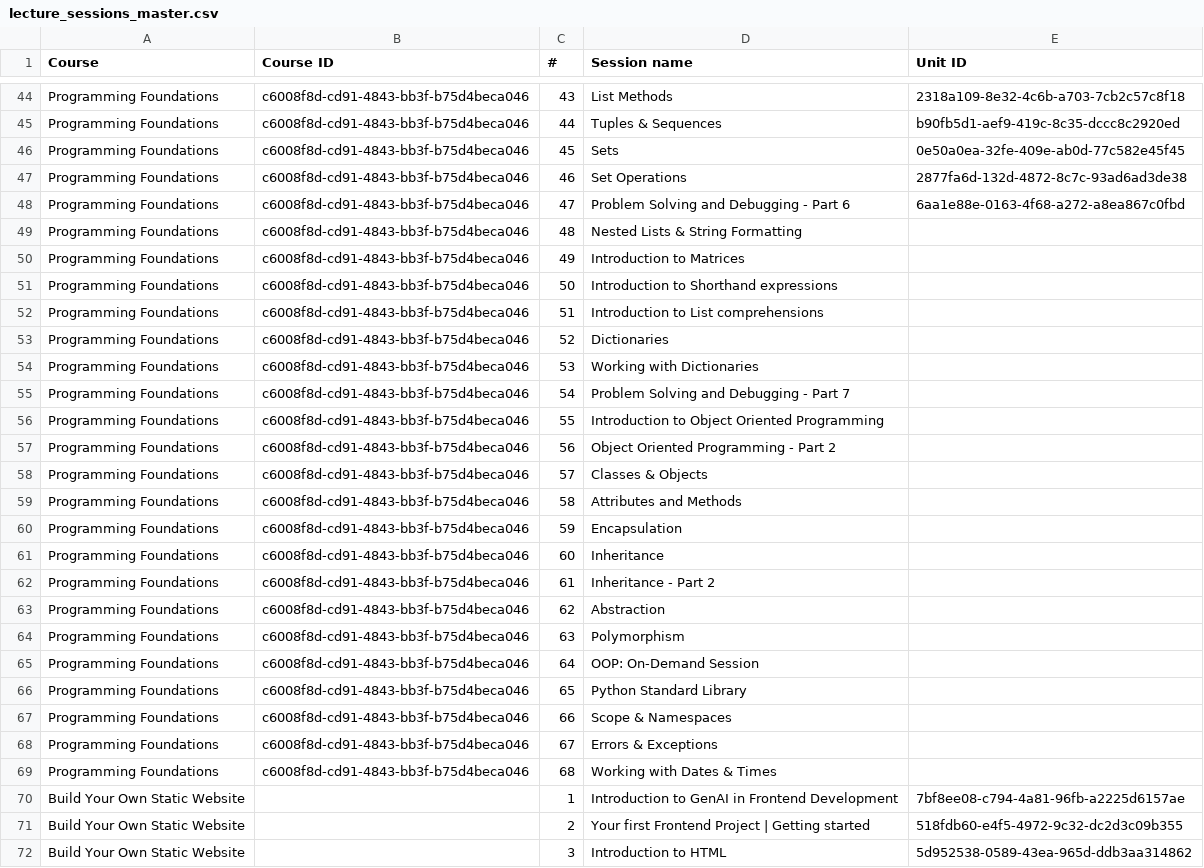
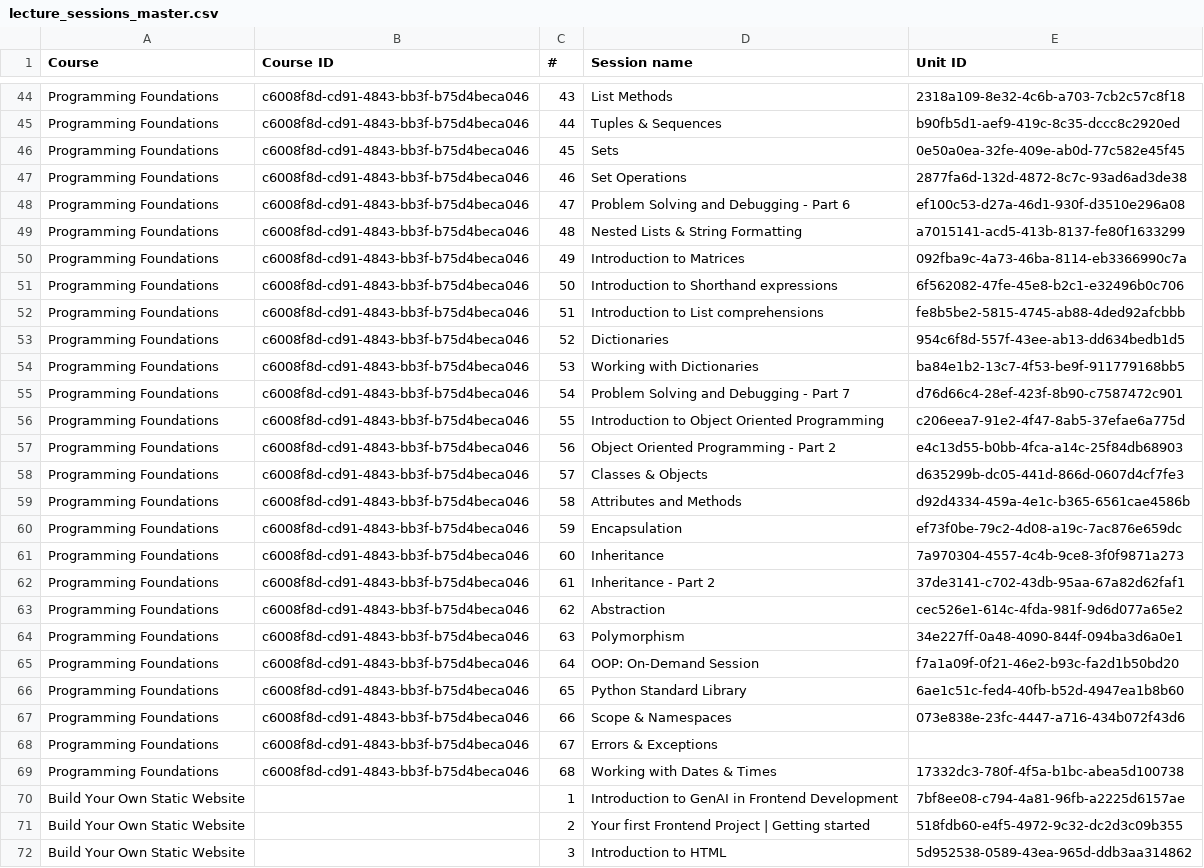
Before and after one commit to hariniv-eng/Instructor-Department-CRM, a CSV file: artifacts/api-server/src/data/lecture_sessions_master.csv, drawn as a sheet; only a part is shown, gaps mark what is left out; the diff covers the shown part only.

Commit message:
Lecture list: Python complete (68 lectures)

```diff
--- a/artifacts/api-server/src/data/lecture_sessions_master.csv
+++ b/artifacts/api-server/src/data/lecture_sessions_master.csv
@@ -47,24 +47,24 @@ Programming Foundations,c6008f8d-cd91-4843-bb3f-b75d4beca046,45,Sets,0e50a0ea-32
 Programming Foundations,c6008f8d-cd91-4843-bb3f-b75d4beca046,46,Set Operations,2877fa6d-132d-4872-8c7c-93ad6ad3de38
-Programming Foundations,c6008f8d-cd91-4843-bb3f-b75d4beca046,47,Problem Solving and Debugging - Part 6,6aa1e88e-0163-4f68-a272-a8ea867c0fbd
-Programming Foundations,c6008f8d-cd91-4843-bb3f-b75d4beca046,48,Nested Lists & String Formatting,
-Programming Foundations,c6008f8d-cd91-4843-bb3f-b75d4beca046,49,Introduction to Matrices,
-Programming Foundations,c6008f8d-cd91-4843-bb3f-b75d4beca046,50,Introduction to Shorthand expressions,
-Programming Foundations,c6008f8d-cd91-4843-bb3f-b75d4beca046,51,Introduction to List comprehensions,
-Programming Foundations,c6008f8d-cd91-4843-bb3f-b75d4beca046,52,Dictionaries,
-Programming Foundations,c6008f8d-cd91-4843-bb3f-b75d4beca046,53,Working with Dictionaries,
-Programming Foundations,c6008f8d-cd91-4843-bb3f-b75d4beca046,54,Problem Solving and Debugging - Part 7,
-Programming Foundations,c6008f8d-cd91-4843-bb3f-b75d4beca046,55,Introduction to Object Oriented Programming,
-Programming Foundations,c6008f8d-cd91-4843-bb3f-b75d4beca046,56,Object Oriented Programming - Part 2,
-Programming Foundations,c6008f8d-cd91-4843-bb3f-b75d4beca046,57,Classes & Objects,
-Programming Foundations,c6008f8d-cd91-4843-bb3f-b75d4beca046,58,Attributes and Methods,
-Programming Foundations,c6008f8d-cd91-4843-bb3f-b75d4beca046,59,Encapsulation,
-Programming Foundations,c6008f8d-cd91-4843-bb3f-b75d4beca046,60,Inheritance,
-Programming Foundations,c6008f8d-cd91-4843-bb3f-b75d4beca046,61,Inheritance - Part 2,
-Programming Foundations,c6008f8d-cd91-4843-bb3f-b75d4beca046,62,Abstraction,
-Programming Foundations,c6008f8d-cd91-4843-bb3f-b75d4beca046,63,Polymorphism,
-Programming Foundations,c6008f8d-cd91-4843-bb3f-b75d4beca046,64,OOP: On-Demand Session,
-Programming Foundations,c6008f8d-cd91-4843-bb3f-b75d4beca046,65,Python Standard Library,
-Programming Foundations,c6008f8d-cd91-4843-bb3f-b75d4beca046,66,Scope & Namespaces,
+Programming Foundations,c6008f8d-cd91-4843-bb3f-b75d4beca046,47,Problem Solving and Debugging - Part 6,ef100c53-d27a-46d1-930f-d3510e296a08
+Programming Foundations,c6008f8d-cd91-4843-bb3f-b75d4beca046,48,Nested Lists & String Formatting,a7015141-acd5-413b-8137-fe80f1633299
+Programming Foundations,c6008f8d-cd91-4843-bb3f-b75d4beca046,49,Introduction to Matrices,092fba9c-4a73-46ba-8114-eb3366990c7a
+Programming Foundations,c6008f8d-cd91-4843-bb3f-b75d4beca046,50,Introduction to Shorthand expressions,6f562082-47fe-45e8-b2c1-e32496b0c706
+Programming Foundations,c6008f8d-cd91-4843-bb3f-b75d4beca046,51,Introduction to List comprehensions,fe8b5be2-5815-4745-ab88-4ded92afcbbb
+Programming Foundations,c6008f8d-cd91-4843-bb3f-b75d4beca046,52,Dictionaries,954c6f8d-557f-43ee-ab13-dd634bedb1d5
+Programming Foundations,c6008f8d-cd91-4843-bb3f-b75d4beca046,53,Working with Dictionaries,ba84e1b2-13c7-4f53-be9f-911779168bb5
+Programming Foundations,c6008f8d-cd91-4843-bb3f-b75d4beca046,54,Problem Solving and Debugging - Part 7,d76d66c4-28ef-423f-8b90-c7587472c901
+Programming Foundations,c6008f8d-cd91-4843-bb3f-b75d4beca046,55,Introduction to Object Oriented Programming,c206eea7-91e2-4f47-8ab5-37efae6a775d
+Programming Foundations,c6008f8d-cd91-4843-bb3f-b75d4beca046,56,Object Oriented Programming - Part 2,e4c13d55-b0bb-4fca-a14c-25f84db68903
+Programming Foundations,c6008f8d-cd91-4843-bb3f-b75d4beca046,57,Classes & Objects,d635299b-dc05-441d-866d-0607d4cf7fe3
+Programming Foundations,c6008f8d-cd91-4843-bb3f-b75d4beca046,58,Attributes and Methods,d92d4334-459a-4e1c-b365-6561cae4586b
+Programming Foundations,c6008f8d-cd91-4843-bb3f-b75d4beca046,59,Encapsulation,ef73f0be-79c2-4d08-a19c-7ac876e659dc
+Programming Foundations,c6008f8d-cd91-4843-bb3f-b75d4beca046,60,Inheritance,7a970304-4557-4c4b-9ce8-3f0f9871a273
+Programming Foundations,c6008f8d-cd91-4843-bb3f-b75d4beca046,61,Inheritance - Part 2,37de3141-c702-43db-95aa-67a82d62faf1
+Programming Foundations,c6008f8d-cd91-4843-bb3f-b75d4beca046,62,Abstraction,cec526e1-614c-4fda-981f-9d6d077a65e2
+Programming Foundations,c6008f8d-cd91-4843-bb3f-b75d4beca046,63,Polymorphism,34e227ff-0a48-4090-844f-094ba3d6a0e1
+Programming Foundations,c6008f8d-cd91-4843-bb3f-b75d4beca046,64,OOP: On-Demand Session,f7a1a09f-0f21-46e2-b93c-fa2d1b50bd20
+Programming Foundations,c6008f8d-cd91-4843-bb3f-b75d4beca046,65,Python Standard Library,6ae1c51c-fed4-40fb-b52d-4947ea1b8b60
+Programming Foundations,c6008f8d-cd91-4843-bb3f-b75d4beca046,66,Scope & Namespaces,073e838e-23fc-4447-a716-434b072f43d6
 Programming Foundations,c6008f8d-cd91-4843-bb3f-b75d4beca046,67,Errors & Exceptions,
-Programming Foundations,c6008f8d-cd91-4843-bb3f-b75d4beca046,68,Working with Dates & Times,
+Programming Foundations,c6008f8d-cd91-4843-bb3f-b75d4beca046,68,Working with Dates & Times,17332dc3-780f-4f5a-b1bc-abea5d100738
 Build Your Own Static Website,,1,Introduction to GenAI in Frontend Development,7bf8ee08-c794-4a81-96fb-a2225d6157ae
```
Also changed, not shown: 18 edited cells elsewhere in this file.
